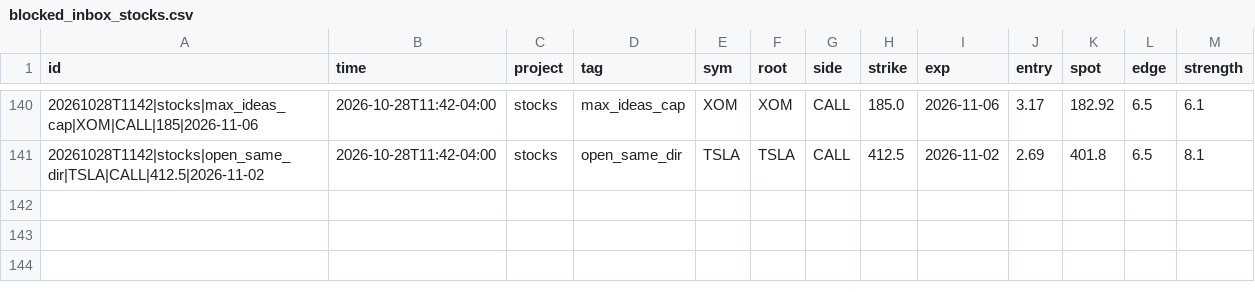
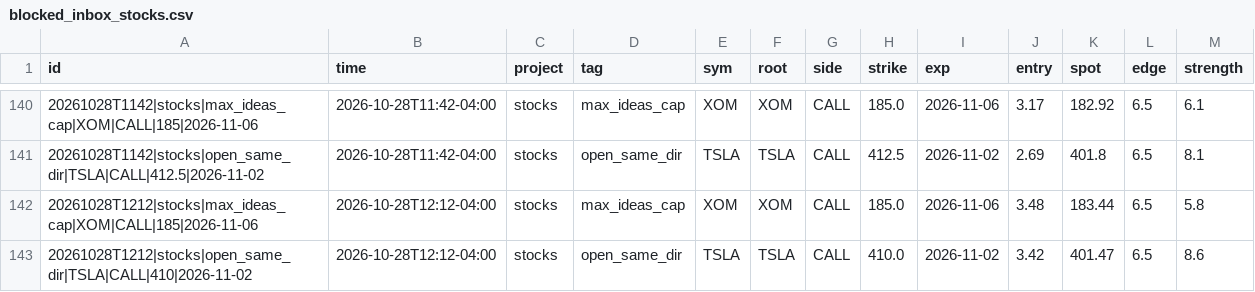
Before and after one commit to anwaralnayri1411-source/spx-bot, a CSV file: blocked_inbox_stocks.csv, drawn as a sheet; only a part is shown, gaps mark what is left out.

```diff
--- a/blocked_inbox_stocks.csv
+++ b/blocked_inbox_stocks.csv
@@ -141 +141,3 @@ id,time,project,tag,sym,root,side,strike,exp,entry,spot,edge,strength
 20261028T1142|stocks|open_same_dir|TSLA|CALL|412.5|2026-11-02,2026-10-28T11:42-04:00,stocks,open_same_dir,TSLA,TSLA,CALL,412.5,2026-11-02,2.69,401.8,6.5,8.1
+20261028T1212|stocks|max_ideas_cap|XOM|CALL|185|2026-11-06,2026-10-28T12:12-04:00,stocks,max_ideas_cap,XOM,XOM,CALL,185.0,2026-11-06,3.48,183.44,6.5,5.8
+20261028T1212|stocks|open_same_dir|TSLA|CALL|410|2026-11-02,2026-10-28T12:12-04:00,stocks,open_same_dir,TSLA,TSLA,CALL,410.0,2026-11-02,3.42,401.47,6.5,8.6
```
Also changed, not shown: live_quotes_stocks_log.csv, pro_inbox_stocks.csv, 4 other files.
